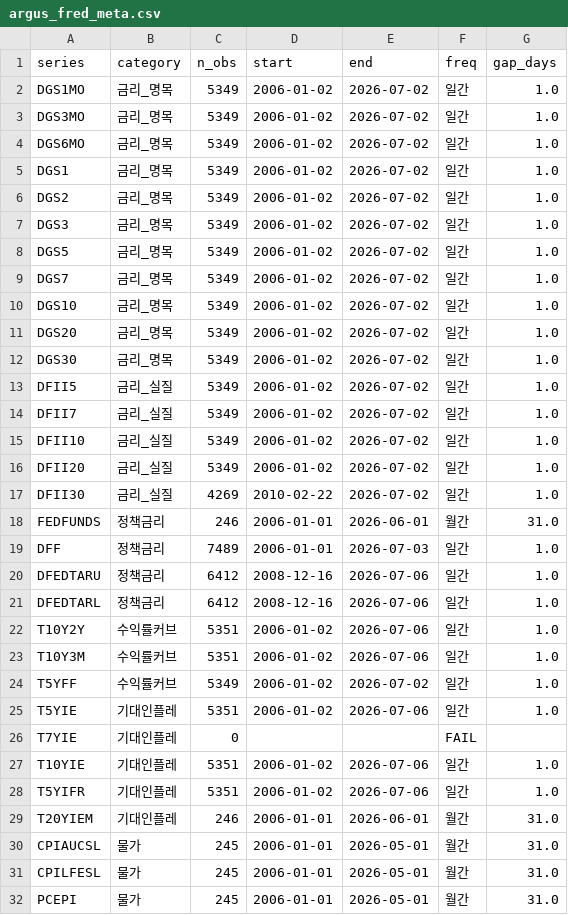
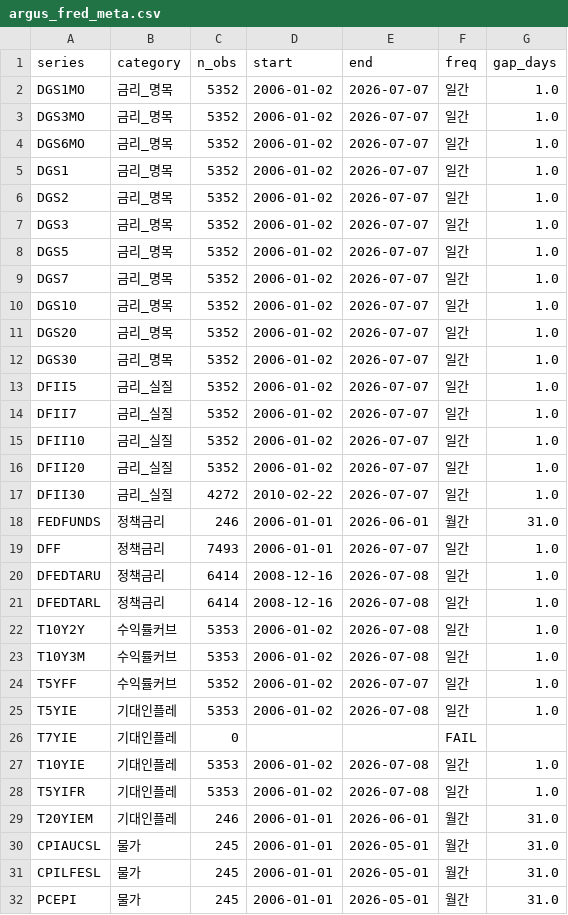
Before and after one commit to daifulee/argus-public-data, a CSV file: argus_fred_meta.csv, drawn as a sheet; only a part is shown; the diff covers the shown part only.

Commit message:
chore(data): FRED broad daily 2026-07-09 [skip ci]

```diff
--- a/argus_fred_meta.csv
+++ b/argus_fred_meta.csv
@@ -1,29 +1,29 @@
 series,category,n_obs,start,end,freq,gap_days
-DGS1MO,금리_명목,5349,2006-01-02,2026-07-02,일간,1.0
-DGS3MO,금리_명목,5349,2006-01-02,2026-07-02,일간,1.0
-DGS6MO,금리_명목,5349,2006-01-02,2026-07-02,일간,1.0
-DGS1,금리_명목,5349,2006-01-02,2026-07-02,일간,1.0
-DGS2,금리_명목,5349,2006-01-02,2026-07-02,일간,1.0
-DGS3,금리_명목,5349,2006-01-02,2026-07-02,일간,1.0
-DGS5,금리_명목,5349,2006-01-02,2026-07-02,일간,1.0
-DGS7,금리_명목,5349,2006-01-02,2026-07-02,일간,1.0
-DGS10,금리_명목,5349,2006-01-02,2026-07-02,일간,1.0
-DGS20,금리_명목,5349,2006-01-02,2026-07-02,일간,1.0
-DGS30,금리_명목,5349,2006-01-02,2026-07-02,일간,1.0
-DFII5,금리_실질,5349,2006-01-02,2026-07-02,일간,1.0
-DFII7,금리_실질,5349,2006-01-02,2026-07-02,일간,1.0
-DFII10,금리_실질,5349,2006-01-02,2026-07-02,일간,1.0
-DFII20,금리_실질,5349,2006-01-02,2026-07-02,일간,1.0
-DFII30,금리_실질,4269,2010-02-22,2026-07-02,일간,1.0
+DGS1MO,금리_명목,5352,2006-01-02,2026-07-07,일간,1.0
+DGS3MO,금리_명목,5352,2006-01-02,2026-07-07,일간,1.0
+DGS6MO,금리_명목,5352,2006-01-02,2026-07-07,일간,1.0
+DGS1,금리_명목,5352,2006-01-02,2026-07-07,일간,1.0
+DGS2,금리_명목,5352,2006-01-02,2026-07-07,일간,1.0
+DGS3,금리_명목,5352,2006-01-02,2026-07-07,일간,1.0
+DGS5,금리_명목,5352,2006-01-02,2026-07-07,일간,1.0
+DGS7,금리_명목,5352,2006-01-02,2026-07-07,일간,1.0
+DGS10,금리_명목,5352,2006-01-02,2026-07-07,일간,1.0
+DGS20,금리_명목,5352,2006-01-02,2026-07-07,일간,1.0
+DGS30,금리_명목,5352,2006-01-02,2026-07-07,일간,1.0
+DFII5,금리_실질,5352,2006-01-02,2026-07-07,일간,1.0
+DFII7,금리_실질,5352,2006-01-02,2026-07-07,일간,1.0
+DFII10,금리_실질,5352,2006-01-02,2026-07-07,일간,1.0
+DFII20,금리_실질,5352,2006-01-02,2026-07-07,일간,1.0
+DFII30,금리_실질,4272,2010-02-22,2026-07-07,일간,1.0
 FEDFUNDS,정책금리,246,2006-01-01,2026-06-01,월간,31.0
-DFF,정책금리,7489,2006-01-01,2026-07-03,일간,1.0
-DFEDTARU,정책금리,6412,2008-12-16,2026-07-06,일간,1.0
-DFEDTARL,정책금리,6412,2008-12-16,2026-07-06,일간,1.0
-T10Y2Y,수익률커브,5351,2006-01-02,2026-07-06,일간,1.0
-T10Y3M,수익률커브,5351,2006-01-02,2026-07-06,일간,1.0
-T5YFF,수익률커브,5349,2006-01-02,2026-07-02,일간,1.0
-T5YIE,기대인플레,5351,2006-01-02,2026-07-06,일간,1.0
+DFF,정책금리,7493,2006-01-01,2026-07-07,일간,1.0
+DFEDTARU,정책금리,6414,2008-12-16,2026-07-08,일간,1.0
+DFEDTARL,정책금리,6414,2008-12-16,2026-07-08,일간,1.0
+T10Y2Y,수익률커브,5353,2006-01-02,2026-07-08,일간,1.0
+T10Y3M,수익률커브,5353,2006-01-02,2026-07-08,일간,1.0
+T5YFF,수익률커브,5352,2006-01-02,2026-07-07,일간,1.0
+T5YIE,기대인플레,5353,2006-01-02,2026-07-08,일간,1.0
 T7YIE,기대인플레,0,,,FAIL,
-T10YIE,기대인플레,5351,2006-01-02,2026-07-06,일간,1.0
-T5YIFR,기대인플레,5351,2006-01-02,2026-07-06,일간,1.0
+T10YIE,기대인플레,5353,2006-01-02,2026-07-08,일간,1.0
+T5YIFR,기대인플레,5353,2006-01-02,2026-07-08,일간,1.0
 T20YIEM,기대인플레,246,2006-01-01,2026-06-01,월간,31.0
```
Also changed, not shown: 46 edited cells elsewhere in this file, 1 other file.
